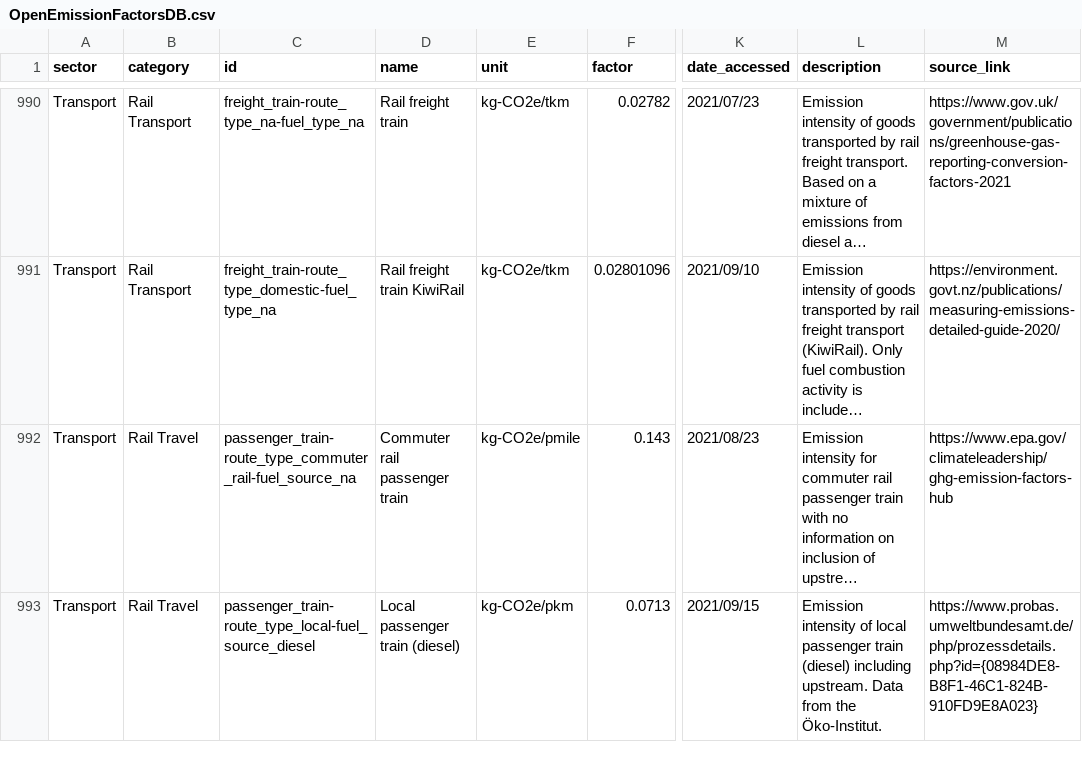
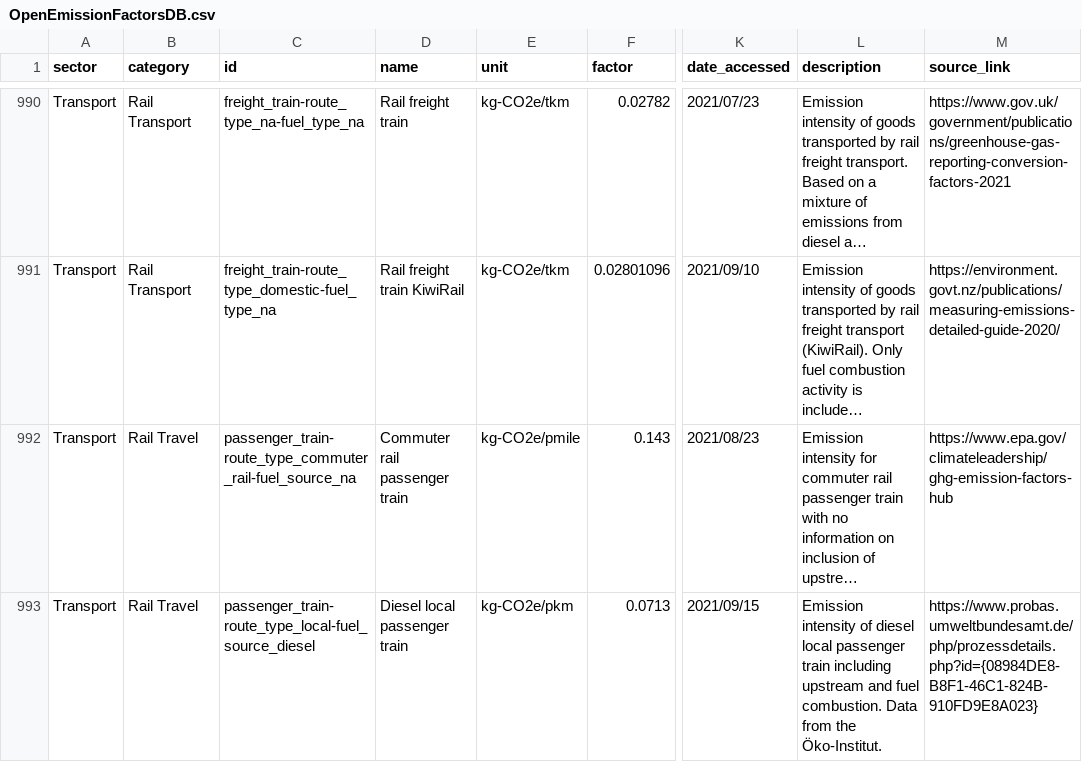
Before and after one commit to motin/Open-Emission-Factors-DB, a CSV file: OpenEmissionFactorsDB.csv, drawn as a sheet; only a part is shown, gaps mark what is left out; long unchanged cells end in …; the diff covers the shown part only; the diff names each change by its address in the sheet, - before the commit and + after, or states it on an @@ line.

Commit message:
Review name format

```diff
--- a/OpenEmissionFactorsDB.csv
+++ b/OpenEmissionFactorsDB.csv
-D993 (name): Local passenger train (diesel)
+D993 (name): Diesel local passenger train
-L993 (description): …intensity of local passenger train (diesel) including upstream. Data from…
+L993 (description): …intensity of diesel local passenger train including upstream and fuel combustion. Data from…
```
Also changed, not shown: 6 edited cells elsewhere in this file.
